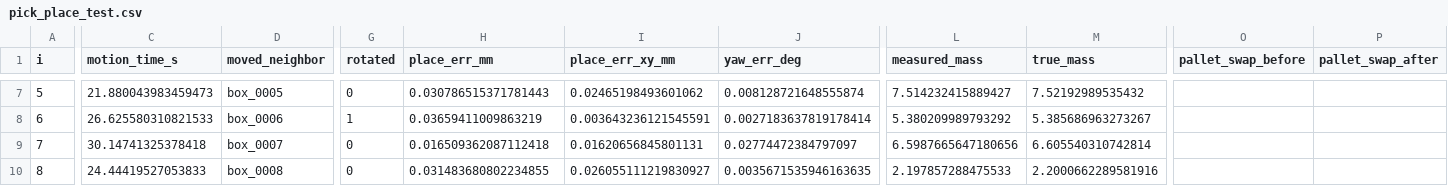
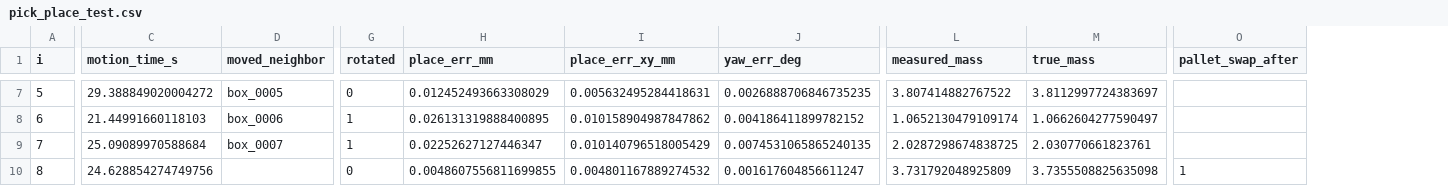
Before and after one commit to JaisalJain/palletizer, a CSV file: results/pick_place_test.csv, drawn as a sheet; only a part is shown, gaps mark what is left out; removed rows and columns are numbered as before the commit, all else as after; the diff covers the shown part only; the diff names each change by its address in the sheet, - before the commit and + after, or states it on an @@ line.

```diff
--- a/results/pick_place_test.csv
+++ b/results/pick_place_test.csv
-column O (pallet_swap_before), empty
-C7 (motion_time_s): 21.880043983459473
+C7 (motion_time_s): 29.388849020004272
-H7 (place_err_mm): 0.030786515371781443
+H7 (place_err_mm): 0.012452493663308029
-I7 (place_err_xy_mm): 0.02465198493601062
+I7 (place_err_xy_mm): 0.005632495284418631
-J7 (yaw_err_deg): 0.008128721648555874
+J7 (yaw_err_deg): 0.0026888706846735235
-L7 (measured_mass): 7.514232415889427
+L7 (measured_mass): 3.807414882767522
-M7 (true_mass): 7.52192989535432
+M7 (true_mass): 3.8112997724383697
-C8 (motion_time_s): 26.625580310821533
+C8 (motion_time_s): 21.44991660118103
-H8 (place_err_mm): 0.03659411009863219
+H8 (place_err_mm): 0.026131319888400895
-I8 (place_err_xy_mm): 0.003643236121545591
+I8 (place_err_xy_mm): 0.010158904987847862
-J8 (yaw_err_deg): 0.0027183637819178414
+J8 (yaw_err_deg): 0.004186411899782152
-L8 (measured_mass): 5.380209989793292
+L8 (measured_mass): 1.0652130479109174
-M8 (true_mass): 5.385686963273267
+M8 (true_mass): 1.0662604277590497
-C9 (motion_time_s): 30.14741325378418
+C9 (motion_time_s): 25.09089970588684
-G9 (rotated): 0
+G9 (rotated): 1
-H9 (place_err_mm): 0.016509362087112418
+H9 (place_err_mm): 0.02252627127446347
-I9 (place_err_xy_mm): 0.01620656845801131
+I9 (place_err_xy_mm): 0.010140796518005429
-J9 (yaw_err_deg): 0.02774472384797097
+J9 (yaw_err_deg): 0.0074531065865240135
-L9 (measured_mass): 6.5987665647180656
+L9 (measured_mass): 2.0287298674838725
-M9 (true_mass): 6.605540310742814
+M9 (true_mass): 2.030770661823761
-C10 (motion_time_s): 24.44419527053833
+C10 (motion_time_s): 24.628854274749756
-D10 (moved_neighbor): box_0008
+D10 (moved_neighbor): (empty)
-H10 (place_err_mm): 0.031483680802234855
+H10 (place_err_mm): 0.0048607556811699855
-I10 (place_err_xy_mm): 0.026055111219830927
+I10 (place_err_xy_mm): 0.004801167889274532
-J10 (yaw_err_deg): 0.0035671535946163635
+J10 (yaw_err_deg): 0.001617604856611247
-L10 (measured_mass): 2.197857288475533
+L10 (measured_mass): 3.731792048925809
-M10 (true_mass): 2.2000662289581916
+M10 (true_mass): 3.7355508825635098
-O10 (pallet_swap_after): (empty)
+O10 (pallet_swap_after): 1
```
Also changed, not shown: 120 edited cells elsewhere in this file, results/auto3_heuristic_pallets.csv, results/perception_eval.csv, 11 other files.
